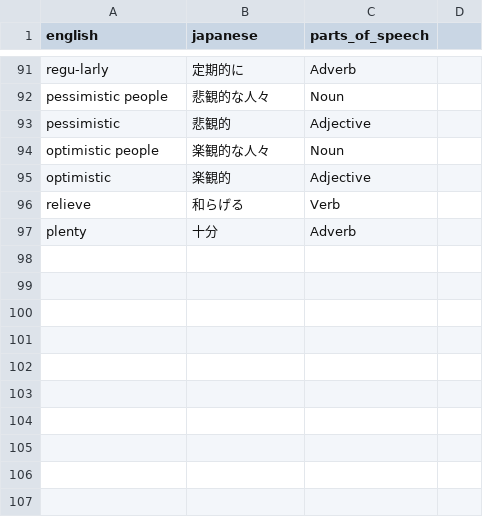
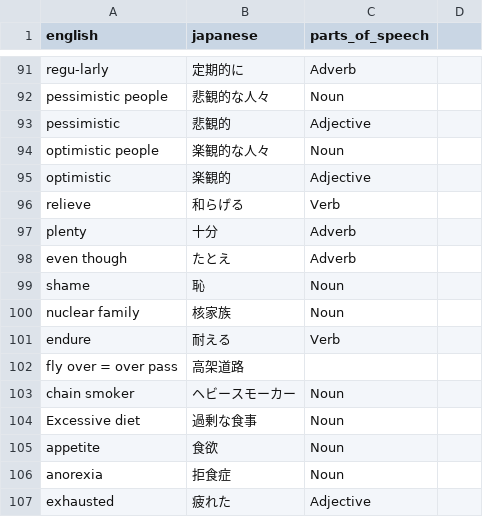
Before and after one commit to MyznEiji/Vocabulary_test, a CSV file: csv/weekly.csv, drawn as a sheet; only a part is shown, gaps mark what is left out.

Commit message:
add

```diff
--- a/csv/weekly.csv
+++ b/csv/weekly.csv
@@ -97 +97,11 @@ relieve,和らげる,Verb
 plenty,十分,Adverb
+even though,たとえ,Adverb
+shame,恥,Noun
+nuclear family,核家族,Noun
+endure,耐える,Verb
+fly over = over pass,高架道路
+chain smoker,ヘビースモーカー,Noun
+Excessive diet,過剰な食事,Noun
+appetite,食欲,Noun
+anorexia,拒食症,Noun
+exhausted,疲れた,Adjective
```
